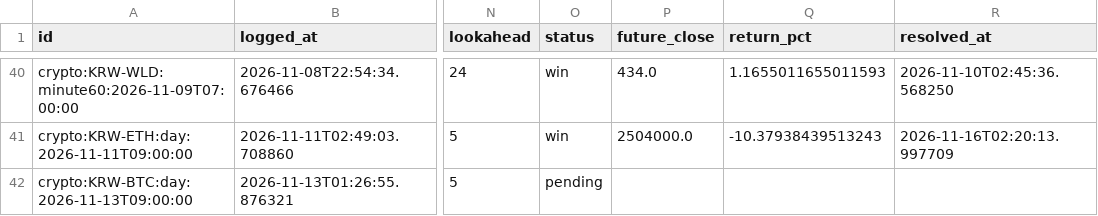
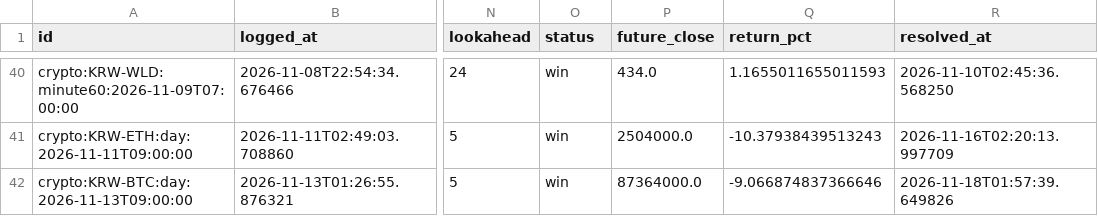
Before and after one commit to wonbin2362-prog/upbit-dashboard, a CSV file: signal_log.csv, drawn as a sheet; only a part is shown, gaps mark what is left out; the diff names each change by its address in the sheet, - before the commit and + after, or states it on an @@ line.

```diff
--- a/signal_log.csv
+++ b/signal_log.csv
-O42 (status): pending
+O42 (status): win
-P42 (future_close): (empty)
+P42 (future_close): 87364000.0
-Q42 (return_pct): (empty)
+Q42 (return_pct): -9.066874837366646
-R42 (resolved_at): (empty)
+R42 (resolved_at): 2026-11-18T01:57:39.649826
```
